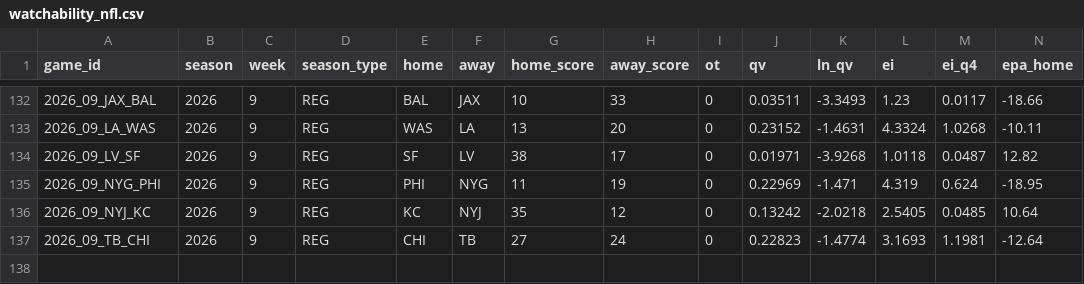
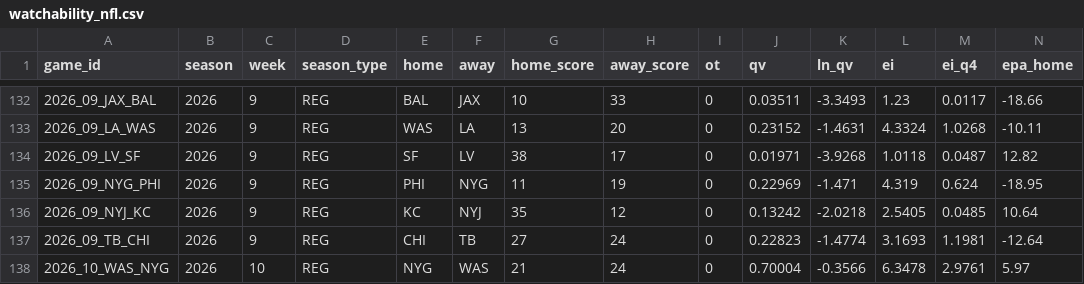
Before and after one commit to HighonFigures/nfl-contratti, a CSV file: watchability_nfl.csv, drawn as a sheet; only a part is shown, gaps mark what is left out; rows hold the shown columns only; the diff names each change by its address in the sheet, - before the commit and + after, or states it on an @@ line.

```diff
--- a/watchability_nfl.csv
+++ b/watchability_nfl.csv
+row 138: 2026_10_WAS_NYG | 2026 | 10 | REG | NYG | WAS | 21 | 24 | 0 | 0.70004 | -0.3566 | 6.3478 | 2.9761 | 5.97
```
